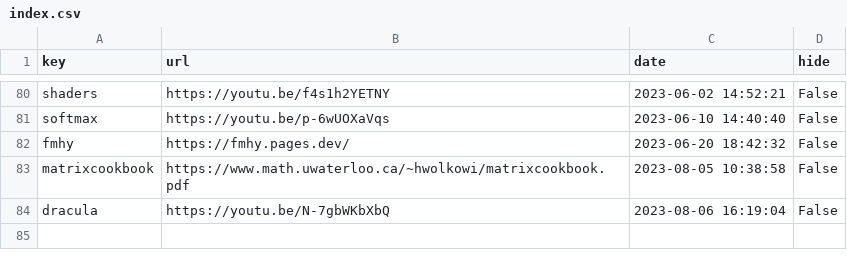
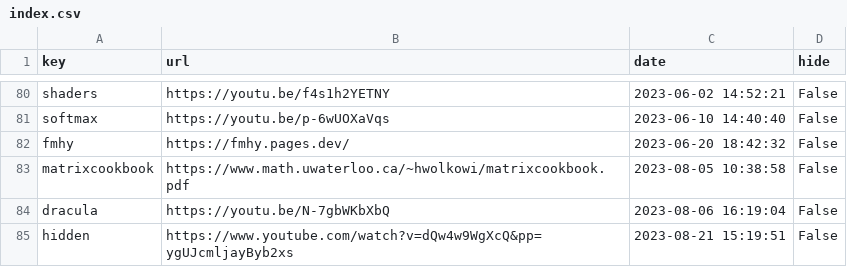
Before and after one commit to Mehvix/cc, a CSV file: index.csv, drawn as a sheet; only a part is shown, gaps mark what is left out.

Commit message:
Set key "hidden" ⇒ "https://www.youtube.com/watch?v=dQw4w9WgXcQ&pp=ygUJcmljayByb2xs"

```diff
--- a/index.csv
+++ b/index.csv
@@ -84 +84,2 @@ matrixcookbook,https://www.math.uwaterloo.ca/~hwolkowi/matrixcookbook.pdf,2023-0
 dracula,https://youtu.be/N-7gbWKbXbQ,2023-08-06 16:19:04,False
+hidden,https://www.youtube.com/watch?v=dQw4w9WgXcQ&pp=ygUJcmljayByb2xs,2023-08-21 15:19:51,False
```
Also changed, not shown: 2 other files.
